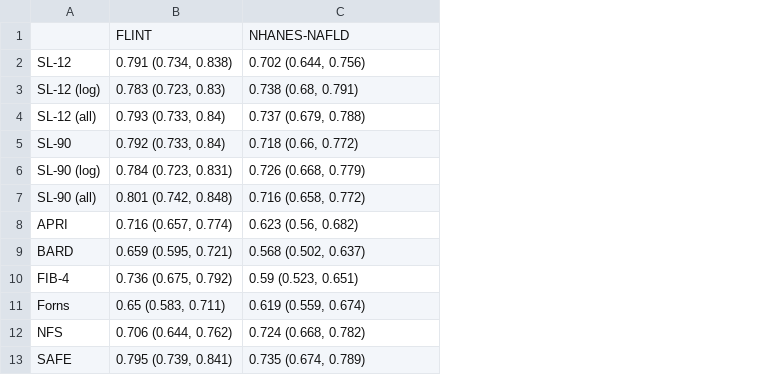
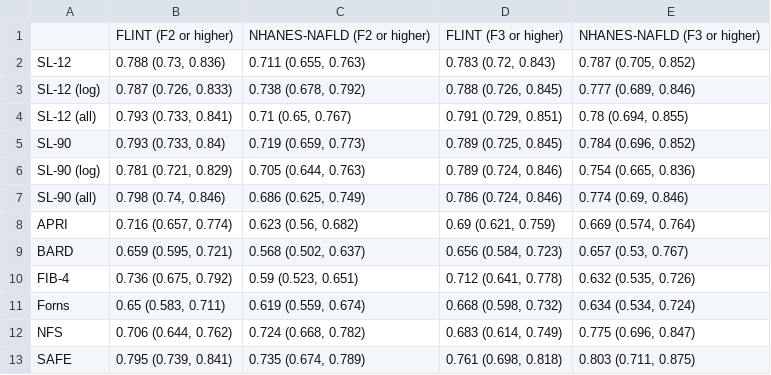
Before and after one commit to janewliang/NAFLD_superlearner, a CSV file: figs_and_tabs/AUC_CI_table.csv, drawn as a sheet; removed rows and columns are numbered as before the commit, all else as after; the diff names each change by its address in the sheet, - before the commit and + after, or states it on an @@ line.

```diff
--- a/figs_and_tabs/AUC_CI_table.csv
+++ b/figs_and_tabs/AUC_CI_table.csv
+column D, rows 2-13: 0.783 (0.72, 0.843) | 0.788 (0.726, 0.845) | 0.791 (0.729, 0.851) | 0.789 (0.725, 0.845) | 0.789 (0.724, 0.846) | 0.786 (0.724, 0.846) | 0.69 (0.621, 0.759) | 0.656 (0.584, 0.723) | 0.712 (0.641, 0.778) | 0.668 (0.598, 0.732) | 0.683 (0.614, 0.749) | 0.761 (0.698, 0.818)
+column E, rows 2-13: 0.787 (0.705, 0.852) | 0.777 (0.689, 0.846) | 0.78 (0.694, 0.855) | 0.784 (0.696, 0.852) | 0.754 (0.665, 0.836) | 0.774 (0.69, 0.846) | 0.669 (0.574, 0.764) | 0.657 (0.53, 0.767) | 0.632 (0.535, 0.726) | 0.634 (0.534, 0.724) | 0.775 (0.696, 0.847) | 0.803 (0.711, 0.875)
-row 1:  | FLINT | NHANES-NAFLD
+row 1:  | FLINT (F2 or higher) | NHANES-NAFLD (F2 or higher) | FLINT (F3 or higher) | NHANES-NAFLD (F3 or higher)
-B2: 0.791 (0.734, 0.838)
+B2: 0.788 (0.73, 0.836)
-C2: 0.702 (0.644, 0.756)
+C2: 0.711 (0.655, 0.763)
-B3: 0.783 (0.723, 0.83)
+B3: 0.787 (0.726, 0.833)
-C3: 0.738 (0.68, 0.791)
+C3: 0.738 (0.678, 0.792)
-B4: 0.793 (0.733, 0.84)
+B4: 0.793 (0.733, 0.841)
-C4: 0.737 (0.679, 0.788)
+C4: 0.71 (0.65, 0.767)
-B5: 0.792 (0.733, 0.84)
+B5: 0.793 (0.733, 0.84)
-C5: 0.718 (0.66, 0.772)
+C5: 0.719 (0.659, 0.773)
-B6: 0.784 (0.723, 0.831)
+B6: 0.781 (0.721, 0.829)
-C6: 0.726 (0.668, 0.779)
+C6: 0.705 (0.644, 0.763)
-B7: 0.801 (0.742, 0.848)
+B7: 0.798 (0.74, 0.846)
-C7: 0.716 (0.658, 0.772)
+C7: 0.686 (0.625, 0.749)
```
Also changed, not shown: figs_and_tabs/tab1.csv, 24 other files.
